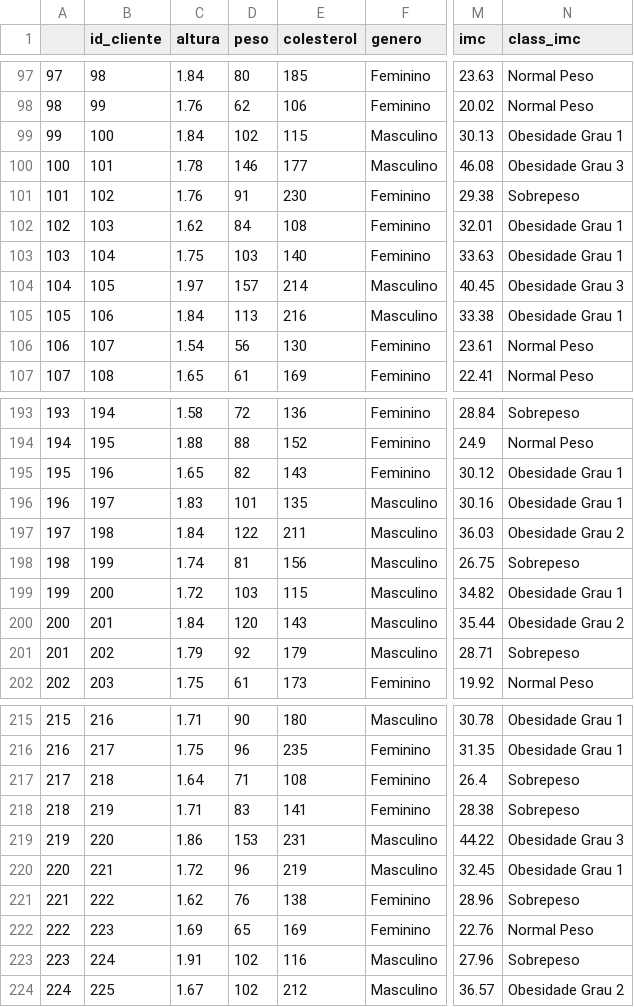
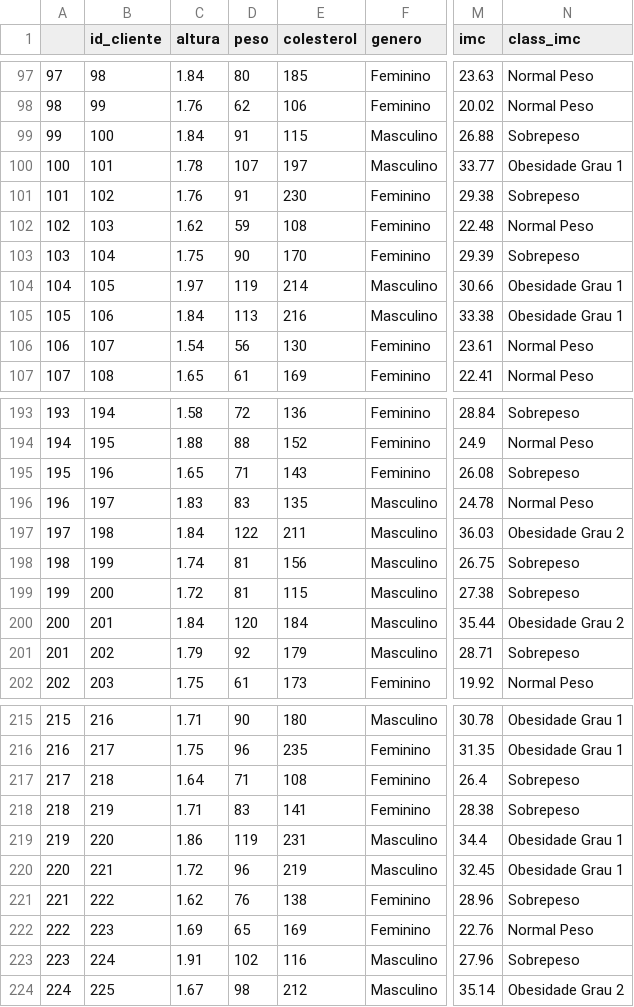
Before and after one commit to magalhaesaamanda/EDA_Operadora_Saude, a CSV file: dataset/tratative/merged_operadora_saude.csv, drawn as a sheet; only a part is shown, gaps mark what is left out; the diff covers the shown part only; the diff names each change by its address in the sheet, - before the commit and + after, or states it on an @@ line.

```diff
--- a/dataset/tratative/merged_operadora_saude.csv
+++ b/dataset/tratative/merged_operadora_saude.csv
-D99 (peso): 102
+D99 (peso): 91
-M99 (imc): 30.13
+M99 (imc): 26.88
-N99 (class_imc): Obesidade Grau 1
+N99 (class_imc): Sobrepeso
-D100 (peso): 146
+D100 (peso): 107
-E100 (colesterol): 177
+E100 (colesterol): 197
-M100 (imc): 46.08
+M100 (imc): 33.77
-N100 (class_imc): Obesidade Grau 3
+N100 (class_imc): Obesidade Grau 1
-D102 (peso): 84
+D102 (peso): 59
-M102 (imc): 32.01
+M102 (imc): 22.48
-N102 (class_imc): Obesidade Grau 1
+N102 (class_imc): Normal Peso
-D103 (peso): 103
+D103 (peso): 90
-E103 (colesterol): 140
+E103 (colesterol): 170
-M103 (imc): 33.63
+M103 (imc): 29.39
-N103 (class_imc): Obesidade Grau 1
+N103 (class_imc): Sobrepeso
-D104 (peso): 157
+D104 (peso): 119
-M104 (imc): 40.45
+M104 (imc): 30.66
-N104 (class_imc): Obesidade Grau 3
+N104 (class_imc): Obesidade Grau 1
-D195 (peso): 82
+D195 (peso): 71
-M195 (imc): 30.12
+M195 (imc): 26.08
-N195 (class_imc): Obesidade Grau 1
+N195 (class_imc): Sobrepeso
-D196 (peso): 101
+D196 (peso): 83
-M196 (imc): 30.16
+M196 (imc): 24.78
-N196 (class_imc): Obesidade Grau 1
+N196 (class_imc): Normal Peso
-D199 (peso): 103
+D199 (peso): 81
-M199 (imc): 34.82
+M199 (imc): 27.38
-N199 (class_imc): Obesidade Grau 1
+N199 (class_imc): Sobrepeso
-E200 (colesterol): 143
+E200 (colesterol): 184
-D219 (peso): 153
+D219 (peso): 119
-M219 (imc): 44.22
+M219 (imc): 34.4
-N219 (class_imc): Obesidade Grau 3
+N219 (class_imc): Obesidade Grau 1
-D224 (peso): 102
+D224 (peso): 98
-M224 (imc): 36.57
+M224 (imc): 35.14
```
Also changed, not shown: 108 edited cells elsewhere in this file, 1 other file.
